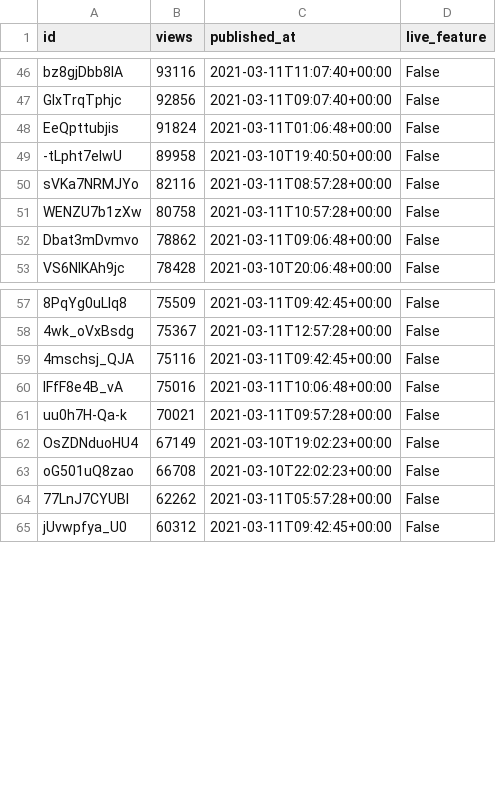
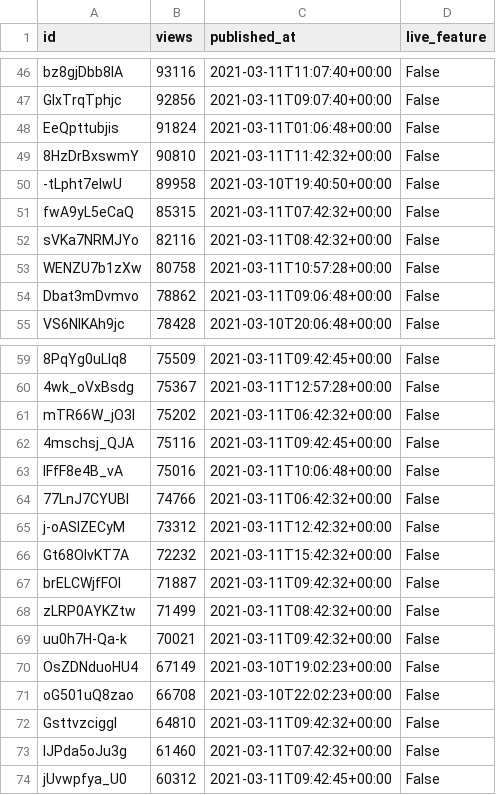
Before and after one commit to cross-internet/api, a CSV file: public/invidious_videos.csv, drawn as a sheet; only a part is shown, gaps mark what is left out; removed rows and columns are numbered as before the commit, all else as after; the diff covers the shown part only; the diff names each change by its address in the sheet, - before the commit and + after, or states it on an @@ line.

```diff
--- a/public/invidious_videos.csv
+++ b/public/invidious_videos.csv
+row 49: 8HzDrBxswmY | 90810 | 2021-03-11T11:42:32+00:00 | False
+row 51: fwA9yL5eCaQ | 85315 | 2021-03-11T07:42:32+00:00 | False
-C52 (published_at): 2021-03-11T08:57:28+00:00
+C52 (published_at): 2021-03-11T08:42:32+00:00
+row 61: mTR66W_jO3I | 75202 | 2021-03-11T06:42:32+00:00 | False
+row 64: 77LnJ7CYUBI | 74766 | 2021-03-11T06:42:32+00:00 | False
+row 65: j-oASlZECyM | 73312 | 2021-03-11T12:42:32+00:00 | False
+row 66: Gt68OlvKT7A | 72232 | 2021-03-11T15:42:32+00:00 | False
+row 67: brELCWjfFOI | 71887 | 2021-03-11T09:42:32+00:00 | False
+row 68: zLRP0AYKZtw | 71499 | 2021-03-11T08:42:32+00:00 | False
-C69 (published_at): 2021-03-11T09:57:28+00:00
+C69 (published_at): 2021-03-11T09:42:32+00:00
-row 64: 77LnJ7CYUBI | 62262 | 2021-03-11T05:57:28+00:00 | False
+row 72: GsttvzciggI | 64810 | 2021-03-11T09:42:32+00:00 | False
+row 73: IJPda5oJu3g | 61460 | 2021-03-11T07:42:32+00:00 | False
```
Also changed, not shown: 5 added rows, 5 removed rows and 3 edited cells elsewhere in this file, 1 other file.
